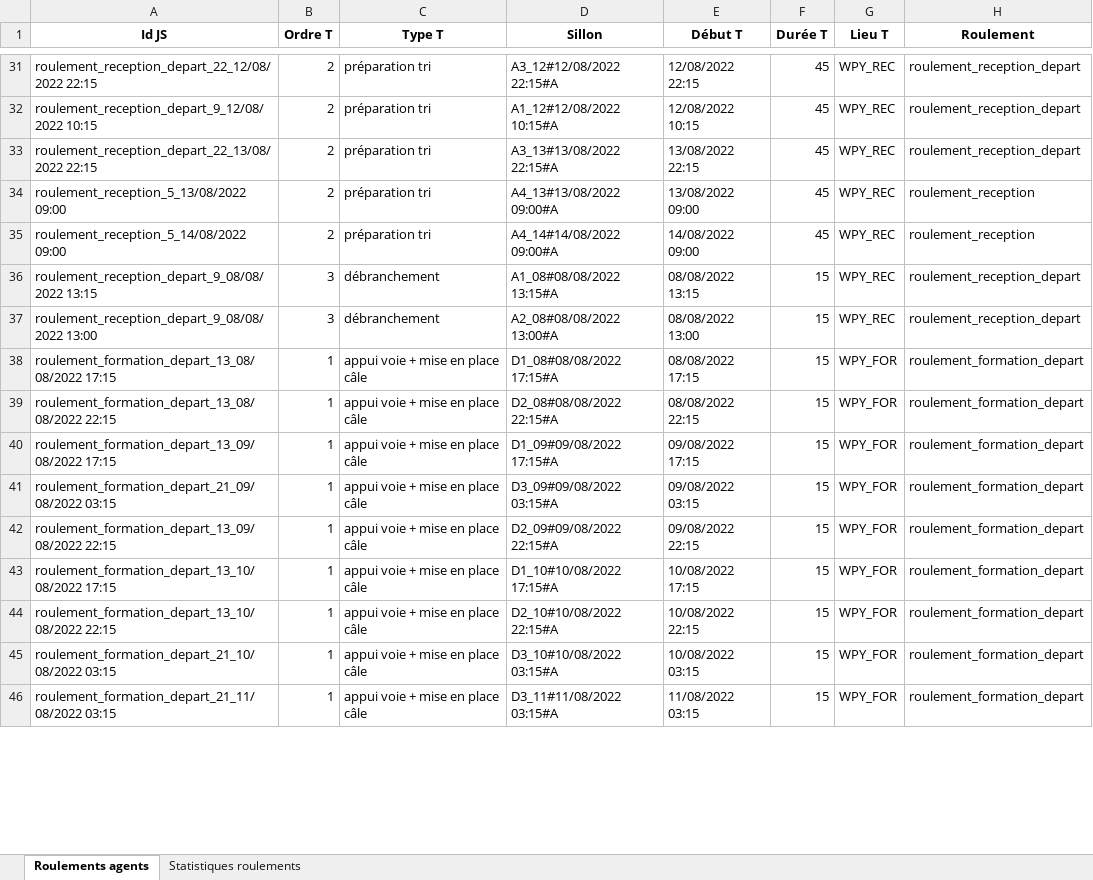
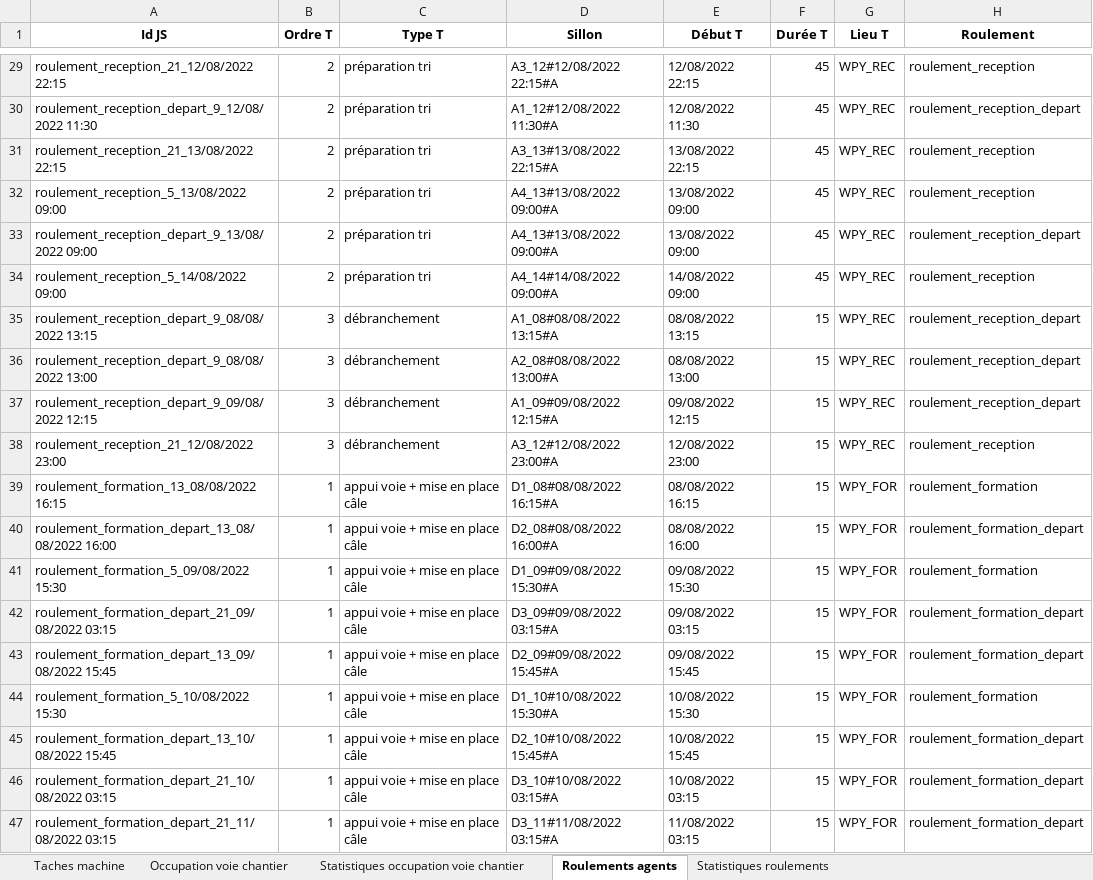
Before and after one commit to gGenouville/optiFretSNCF, an Excel workbook: code/notebooks/sortie_jalon3.xlsx, sheet Roulements agents, drawn as a sheet; only a part is shown, gaps mark what is left out; values as stored, in another font and other column widths than the file's, no borders; addresses are those after the commit; the diff covers the shown part only; the diff names each change by its address in the sheet, - before the commit and + after, or states it on an @@ line.

```diff
--- a/code/notebooks/sortie_jalon3.xlsx (sheet Roulements agents)
+++ b/code/notebooks/sortie_jalon3.xlsx (sheet Roulements agents)
+sheet tab: Taches machine
+sheet tab: Occupation voie chantier
+sheet tab: Statistiques occupation voie chantier
-A29 (Id JS): roulement_reception_depart_22_12/08/2022 22:15
+A29 (Id JS): roulement_reception_21_12/08/2022 22:15
-H29 (Roulement): roulement_reception_depart
+H29 (Roulement): roulement_reception
-A30 (Id JS): roulement_reception_depart_9_12/08/2022 10:15
+A30 (Id JS): roulement_reception_depart_9_12/08/2022 11:30
-D30 (Sillon): A1_12#12/08/2022 10:15#A
+D30 (Sillon): A1_12#12/08/2022 11:30#A
-E30 (Début T): 12/08/2022 10:15
+E30 (Début T): 12/08/2022 11:30
-A31 (Id JS): roulement_reception_depart_22_13/08/2022 22:15
+A31 (Id JS): roulement_reception_21_13/08/2022 22:15
-H31 (Roulement): roulement_reception_depart
+H31 (Roulement): roulement_reception
+row 33: roulement_reception_depart_9_13/08/2022 09:00 | 2 | préparation tri | A4_13#13/08/2022 09:00#A | 13/08/2022 09:00 | 45 | WPY_REC | roulement_reception_depart
+row 37: roulement_reception_depart_9_09/08/2022 12:15 | 3 | débranchement | A1_09#09/08/2022 12:15#A | 09/08/2022 12:15 | 15 | WPY_REC | roulement_reception_depart
+row 38: roulement_reception_21_12/08/2022 23:00 | 3 | débranchement | A3_12#12/08/2022 23:00#A | 12/08/2022 23:00 | 15 | WPY_REC | roulement_reception
-A39 (Id JS): roulement_formation_depart_13_08/08/2022 17:15
+A39 (Id JS): roulement_formation_13_08/08/2022 16:15
-D39 (Sillon): D1_08#08/08/2022 17:15#A
+D39 (Sillon): D1_08#08/08/2022 16:15#A
-E39 (Début T): 08/08/2022 17:15
+E39 (Début T): 08/08/2022 16:15
-H39 (Roulement): roulement_formation_depart
+H39 (Roulement): roulement_formation
-A40 (Id JS): roulement_formation_depart_13_08/08/2022 22:15
+A40 (Id JS): roulement_formation_depart_13_08/08/2022 16:00
-D40 (Sillon): D2_08#08/08/2022 22:15#A
+D40 (Sillon): D2_08#08/08/2022 16:00#A
-E40 (Début T): 08/08/2022 22:15
+E40 (Début T): 08/08/2022 16:00
-A41 (Id JS): roulement_formation_depart_13_09/08/2022 17:15
+A41 (Id JS): roulement_formation_5_09/08/2022 15:30
-D41 (Sillon): D1_09#09/08/2022 17:15#A
+D41 (Sillon): D1_09#09/08/2022 15:30#A
-E41 (Début T): 09/08/2022 17:15
+E41 (Début T): 09/08/2022 15:30
-H41 (Roulement): roulement_formation_depart
+H41 (Roulement): roulement_formation
-A43 (Id JS): roulement_formation_depart_13_09/08/2022 22:15
+A43 (Id JS): roulement_formation_depart_13_09/08/2022 15:45
-D43 (Sillon): D2_09#09/08/2022 22:15#A
+D43 (Sillon): D2_09#09/08/2022 15:45#A
-E43 (Début T): 09/08/2022 22:15
+E43 (Début T): 09/08/2022 15:45
-A44 (Id JS): roulement_formation_depart_13_10/08/2022 17:15
+A44 (Id JS): roulement_formation_5_10/08/2022 15:30
-D44 (Sillon): D1_10#10/08/2022 17:15#A
+D44 (Sillon): D1_10#10/08/2022 15:30#A
-E44 (Début T): 10/08/2022 17:15
+E44 (Début T): 10/08/2022 15:30
-H44 (Roulement): roulement_formation_depart
+H44 (Roulement): roulement_formation
-A45 (Id JS): roulement_formation_depart_13_10/08/2022 22:15
+A45 (Id JS): roulement_formation_depart_13_10/08/2022 15:45
-D45 (Sillon): D2_10#10/08/2022 22:15#A
+D45 (Sillon): D2_10#10/08/2022 15:45#A
-E45 (Début T): 10/08/2022 22:15
+E45 (Début T): 10/08/2022 15:45
```
Also changed, not shown: 16 added rows, 2 removed rows and 106 edited cells elsewhere in this sheet, sheet Statistiques roulements, 4 other files.
